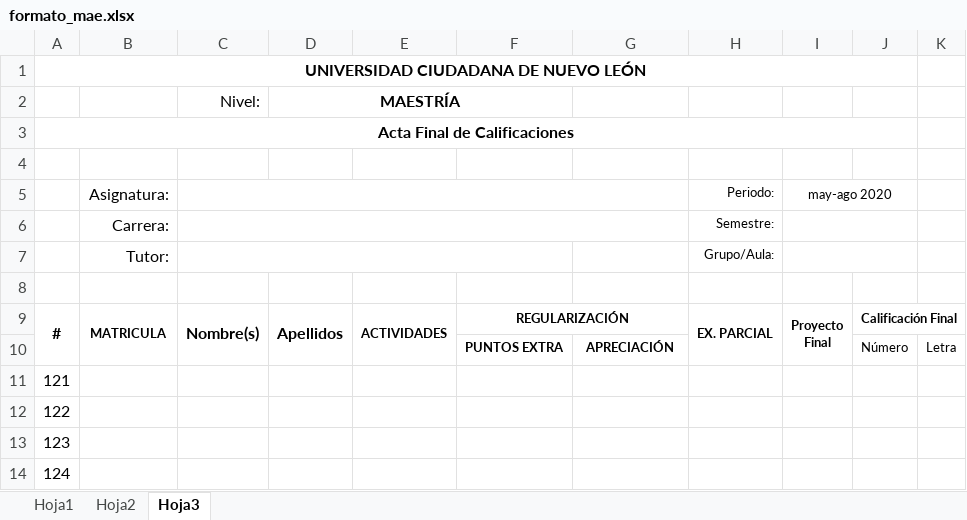
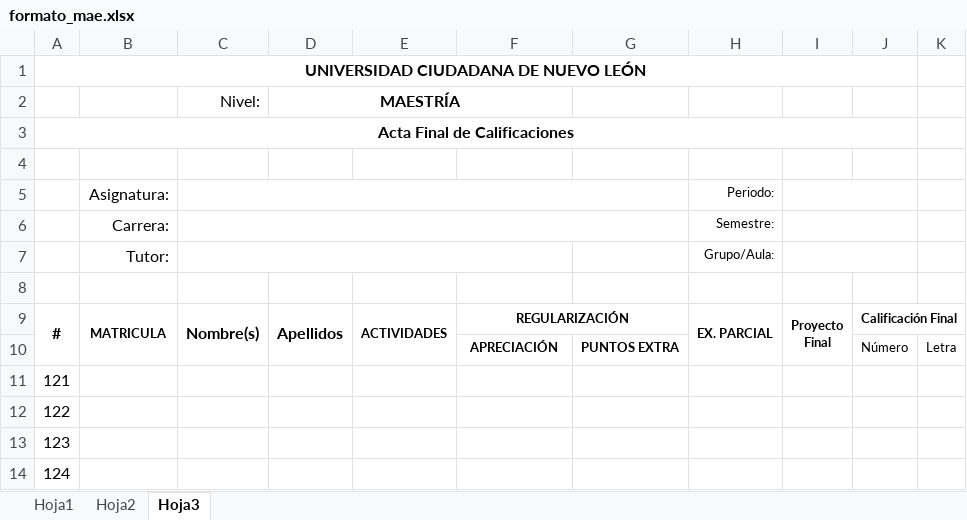
Before and after one commit to albertobenavides/ucnl, an Excel workbook: public/formato_mae.xlsx, sheet Hoja3, drawn as a sheet; only a part is shown; values as stored, in another font and other column widths than the file's, no borders; charts and pictures not drawn; the diff names each change by its address in the sheet, - before the commit and + after, or states it on an @@ line.

```diff
--- a/public/formato_mae.xlsx (sheet Hoja3)
+++ b/public/formato_mae.xlsx (sheet Hoja3)
-I5: may-ago 2020
+I5: (empty)
-F10: PUNTOS EXTRA
+F10: APRECIACIÓN
-G10: APRECIACIÓN
+G10: PUNTOS EXTRA
```
Also changed, not shown: sheet Hoja2, sheet Hoja1.
